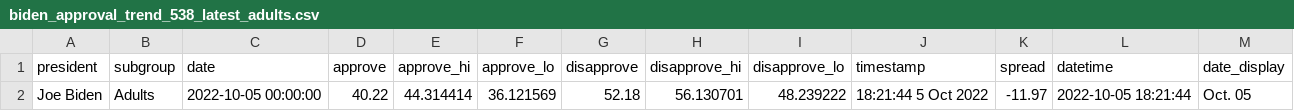
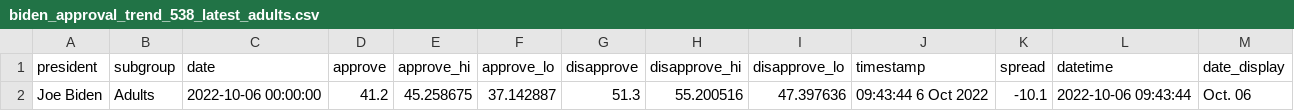
Before and after one commit to gridviz/biden-polls, a CSV file: data/processed/biden_approval_trend_538_latest_adults.csv, drawn as a sheet.

```diff
--- a/data/processed/biden_approval_trend_538_latest_adults.csv
+++ b/data/processed/biden_approval_trend_538_latest_adults.csv
@@ -1,2 +1,2 @@
 president,subgroup,date,approve,approve_hi,approve_lo,disapprove,disapprove_hi,disapprove_lo,timestamp,spread,datetime,date_display
-Joe Biden,Adults,2022-10-05 00:00:00,40.22,44.314414,36.121569,52.18,56.130701,48.239222,18:21:44  5 Oct 2022,-11.97,2022-10-05 18:21:44,Oct. 05
+Joe Biden,Adults,2022-10-06 00:00:00,41.2,45.258675,37.142887,51.3,55.200516,47.397636,09:43:44  6 Oct 2022,-10.1,2022-10-06 09:43:44,Oct. 06
```
Also changed, not shown: data/processed/biden_approval_trend_538_adults.csv, data/processed/biden_approval_trend_538_all_polls.csv, 3 other files.
